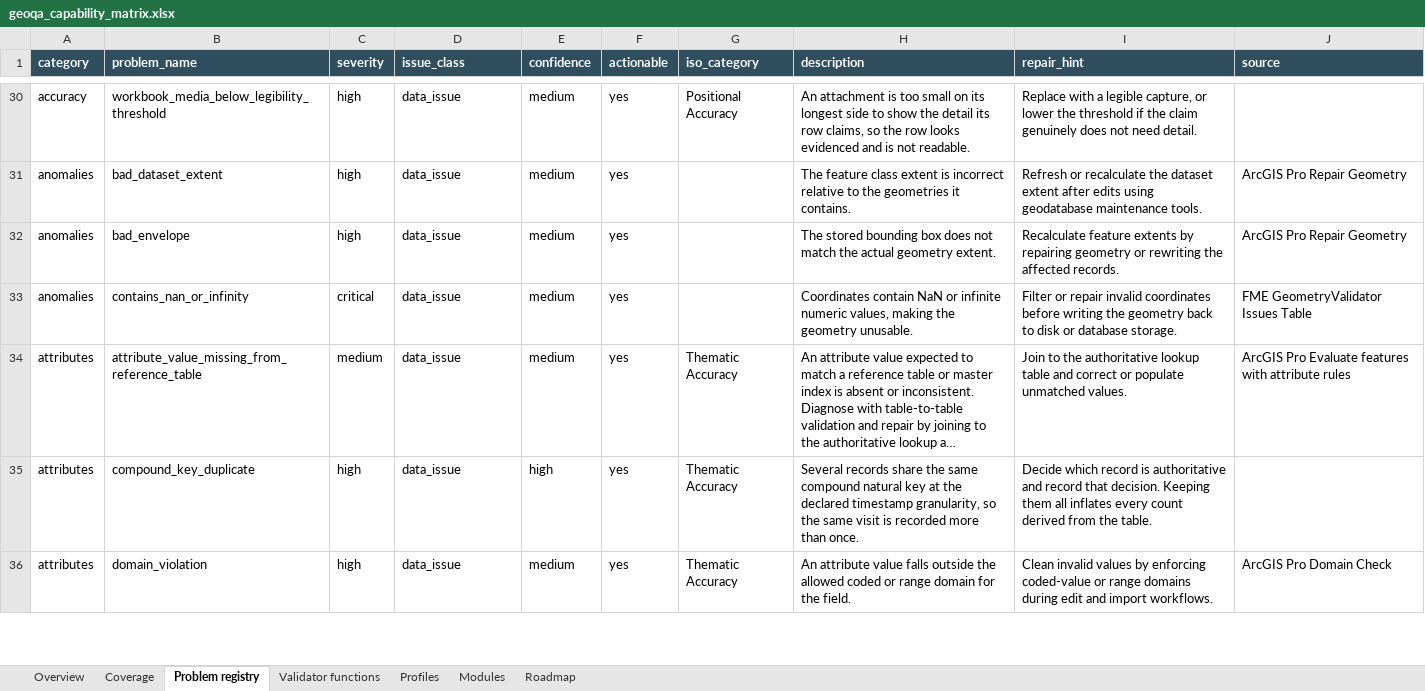
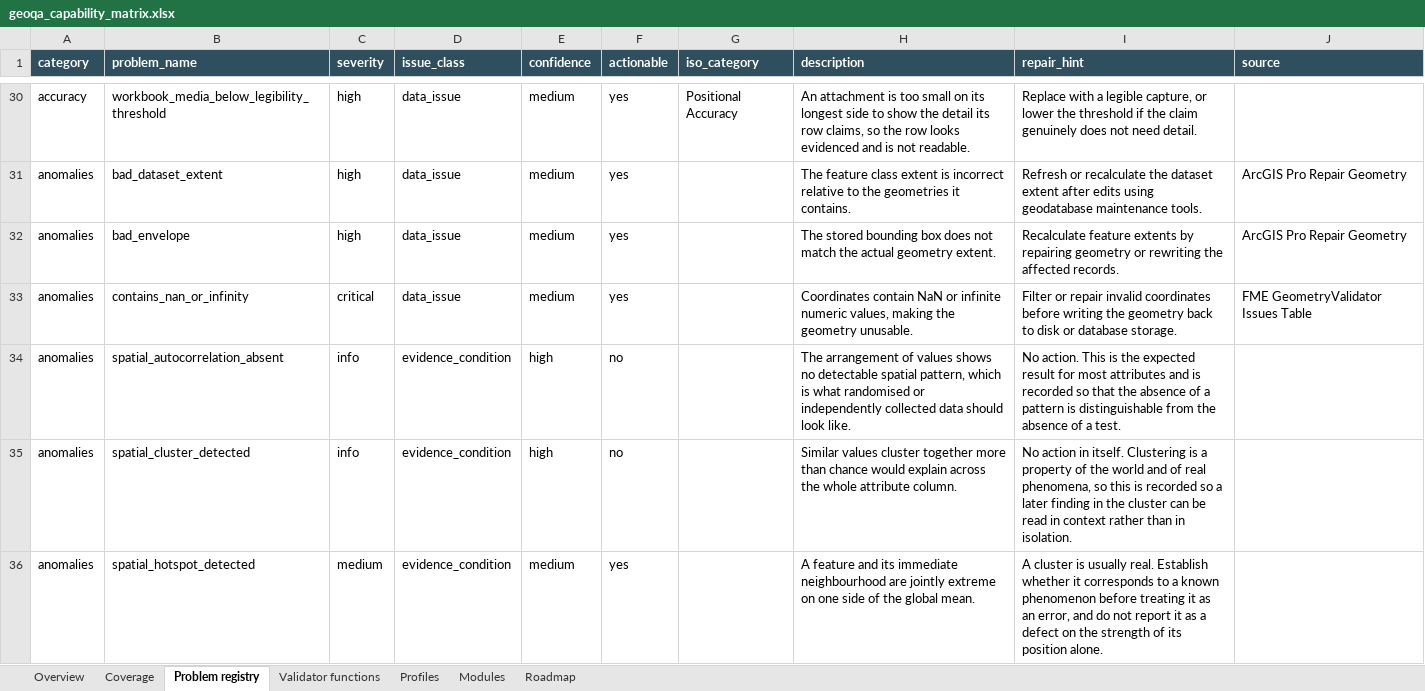
Before and after one commit to NiloferTaher/GeoQA, an Excel workbook: docs/geoqa_capability_matrix.xlsx, sheet Problem registry, drawn as a sheet; only a part is shown, gaps mark what is left out; the shorter side is filled out with more unchanged rows; long unchanged cells end in …; values as stored, in another font and other column widths than the file's, no borders; the diff covers the shown part only; the diff names each change by its address in the sheet, - before the commit and + after, or states it on an @@ line.

Commit message:
Prepare 0.4.0: no import side effects, aligned deps, PEP 561, spatial stats docs
Release hardening ahead of publishing, plus the batch-2 fixes that had not yet been pushed.

- Importing geoqa no longer mutates PROJ_LIB/PROJ_DATA. The repair is triggered lazily by gpd_read, load_vector_dataset and execute_validation_plan, or explicitly via geoqa.proj_env.ensure_proj().

- requirements.txt and requirements-dev.txt now mirror pyproject.toml extras. streamlit/folium/zstandard were never imported by the library.

- Add geoqa/py.typed and ship it in the wheel (PEP 561).

- Fix .gitignore: '*.egg-info/' had been glued to a comment and was not ignoring; ignore bundle_code.py, code_bundle/ and the TGIS paper export.

- Document spatial statistics in docs/modules and add the Python API inventory and literature notes.

- Bump to 0.4.0 and record the changes in docs/CHANGELOG.md.

```diff
--- a/docs/geoqa_capability_matrix.xlsx (sheet Problem registry)
+++ b/docs/geoqa_capability_matrix.xlsx (sheet Problem registry)
+row 34: anomalies | spatial_autocorrelation_absent | info | evidence_condition | high | no |  | The arrangement of values shows no detectable spatial pattern, which is what randomised or independently collected data should look like. | No action. This is the expected result for most attributes and is recorded so that the absence of a pattern is distinguishable from the absence of a test.
+row 35: anomalies | spatial_cluster_detected | info | evidence_condition | high | no |  | Similar values cluster together more than chance would explain across the whole attribute column. | No action in itself. Clustering is a property of the world and of real phenomena, so this is recorded so a later finding in the cluster can be read in context rather than in isolation.
+row 36: anomalies | spatial_hotspot_detected | medium | evidence_condition | medium | yes |  | A feature and its immediate neighbourhood are jointly extreme on one side of the global mean. | A cluster is usually real. Establish whether it corresponds to a known phenomenon before treating it as an error, and do not report it as a defect on the strength of its position alone.
```
Also changed, not shown: 2 added rows elsewhere in this sheet, sheet Modules, sheet Overview, 15 other files.
